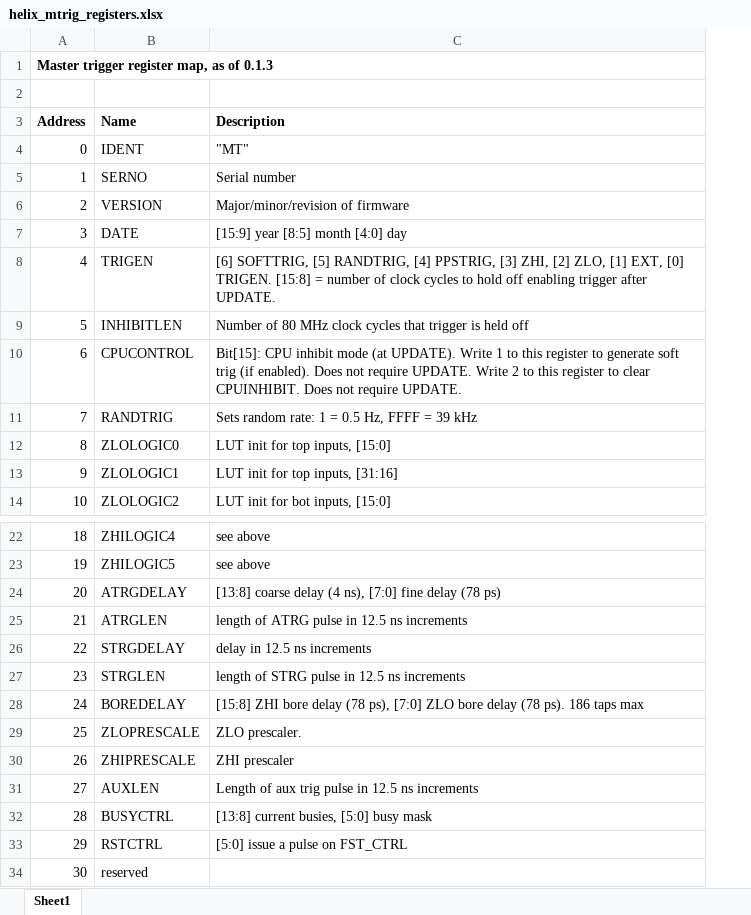
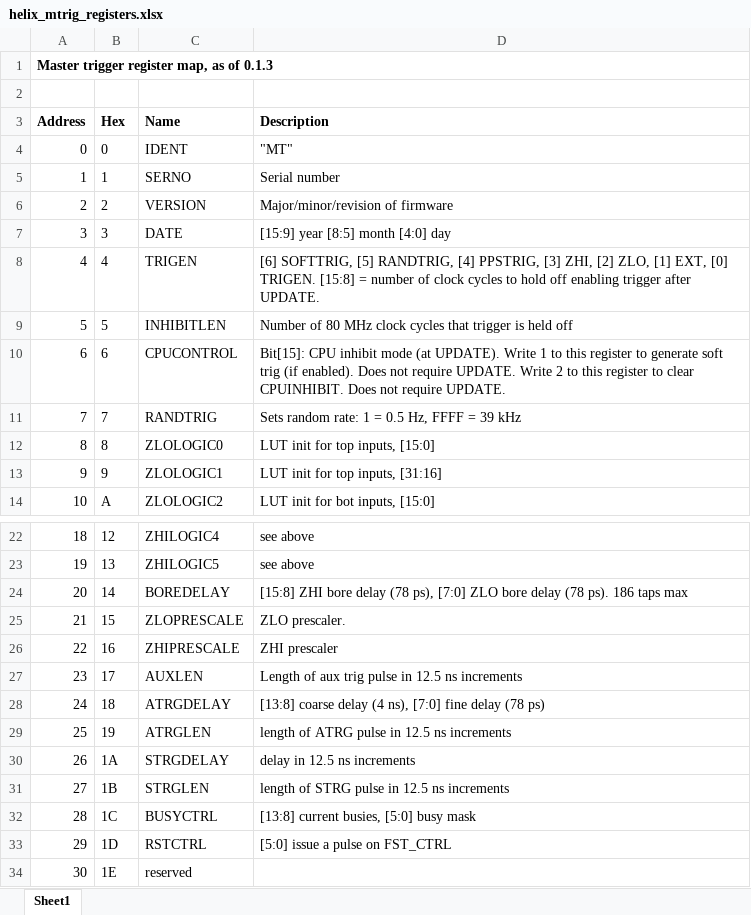
Before and after one commit to barawn/helix-mtrig, an Excel workbook: helix_mtrig_registers.xlsx, sheet Sheet1, drawn as a sheet; only a part is shown, gaps mark what is left out; values as stored, in another font and other column widths than the file's, no borders; addresses are those after the commit; the diff names each change by its address in the sheet, - before the commit and + after, or states it on an @@ line.

Commit message:
fix ATRG/STRG length/delay register block location

```diff
--- a/helix_mtrig_registers.xlsx (sheet Sheet1)
+++ b/helix_mtrig_registers.xlsx (sheet Sheet1)
+column B (Hex), rows 4-14: 0 | 1 | 2 | 3 | 4 | 5 | 6 | 7 | 8 | 9 | A; rows 22-34: 12 | 13 | 14 | 15 | 16 | 17 | 18 | 19 | 1A | 1B | 1C | 1D | 1E
-C24 (Name): ATRGDELAY
+C24 (Name): BOREDELAY
-D24 (Description): [13:8] coarse delay (4 ns), [7:0] fine delay (78 ps)
+D24 (Description): [15:8] ZHI bore delay (78 ps), [7:0] ZLO bore delay (78 ps). 186 taps max
-C25 (Name): ATRGLEN
+C25 (Name): ZLOPRESCALE
-D25 (Description): length of ATRG pulse in 12.5 ns increments
+D25 (Description): ZLO prescaler.
-C26 (Name): STRGDELAY
+C26 (Name): ZHIPRESCALE
-D26 (Description): delay in 12.5 ns increments
+D26 (Description): ZHI prescaler
-C27 (Name): STRGLEN
+C27 (Name): AUXLEN
-D27 (Description): length of STRG pulse in 12.5 ns increments
+D27 (Description): Length of aux trig pulse in 12.5 ns increments
-C28 (Name): BOREDELAY
+C28 (Name): ATRGDELAY
-D28 (Description): [15:8] ZHI bore delay (78 ps), [7:0] ZLO bore delay (78 ps). 186 taps max
+D28 (Description): [13:8] coarse delay (4 ns), [7:0] fine delay (78 ps)
-C29 (Name): ZLOPRESCALE
+C29 (Name): ATRGLEN
-D29 (Description): ZLO prescaler.
+D29 (Description): length of ATRG pulse in 12.5 ns increments
-C30 (Name): ZHIPRESCALE
+C30 (Name): STRGDELAY
-D30 (Description): ZHI prescaler
+D30 (Description): delay in 12.5 ns increments
-C31 (Name): AUXLEN
+C31 (Name): STRGLEN
-D31 (Description): Length of aux trig pulse in 12.5 ns increments
+D31 (Description): length of STRG pulse in 12.5 ns increments
```
